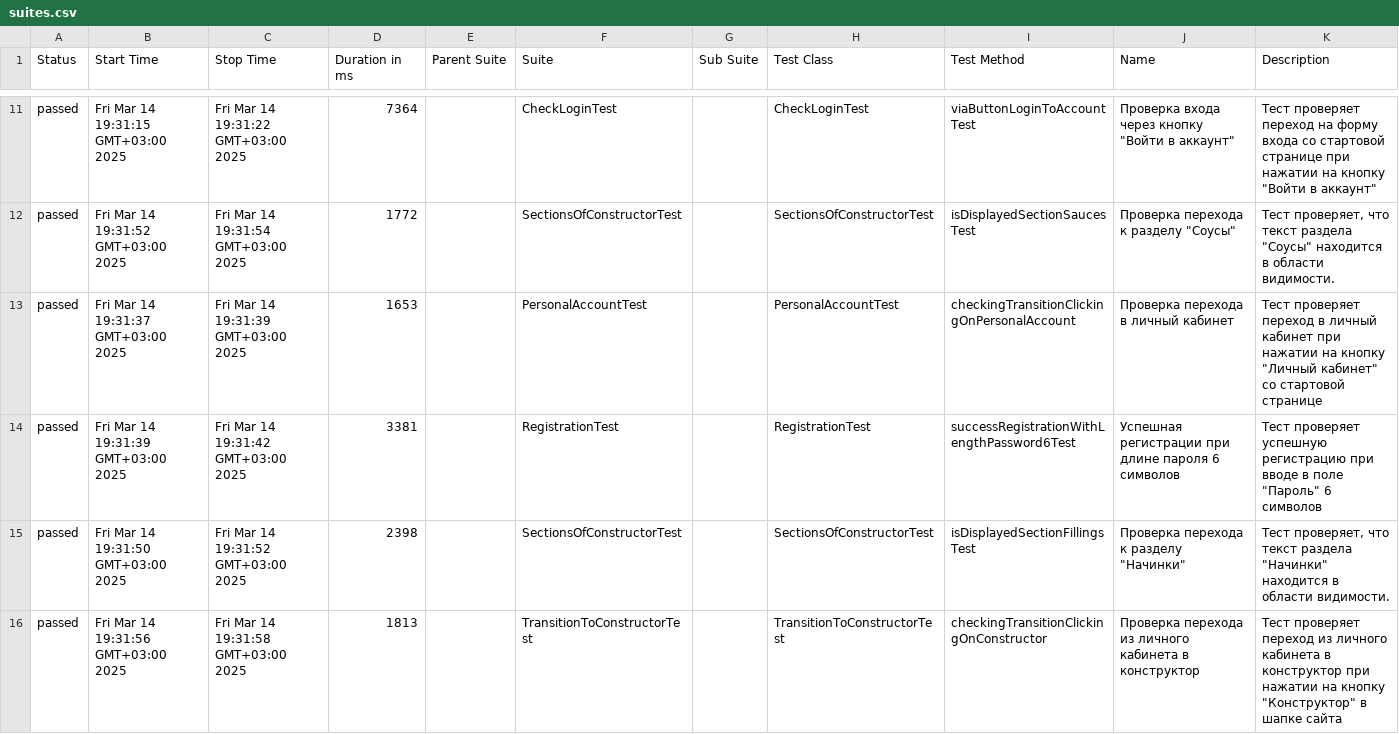
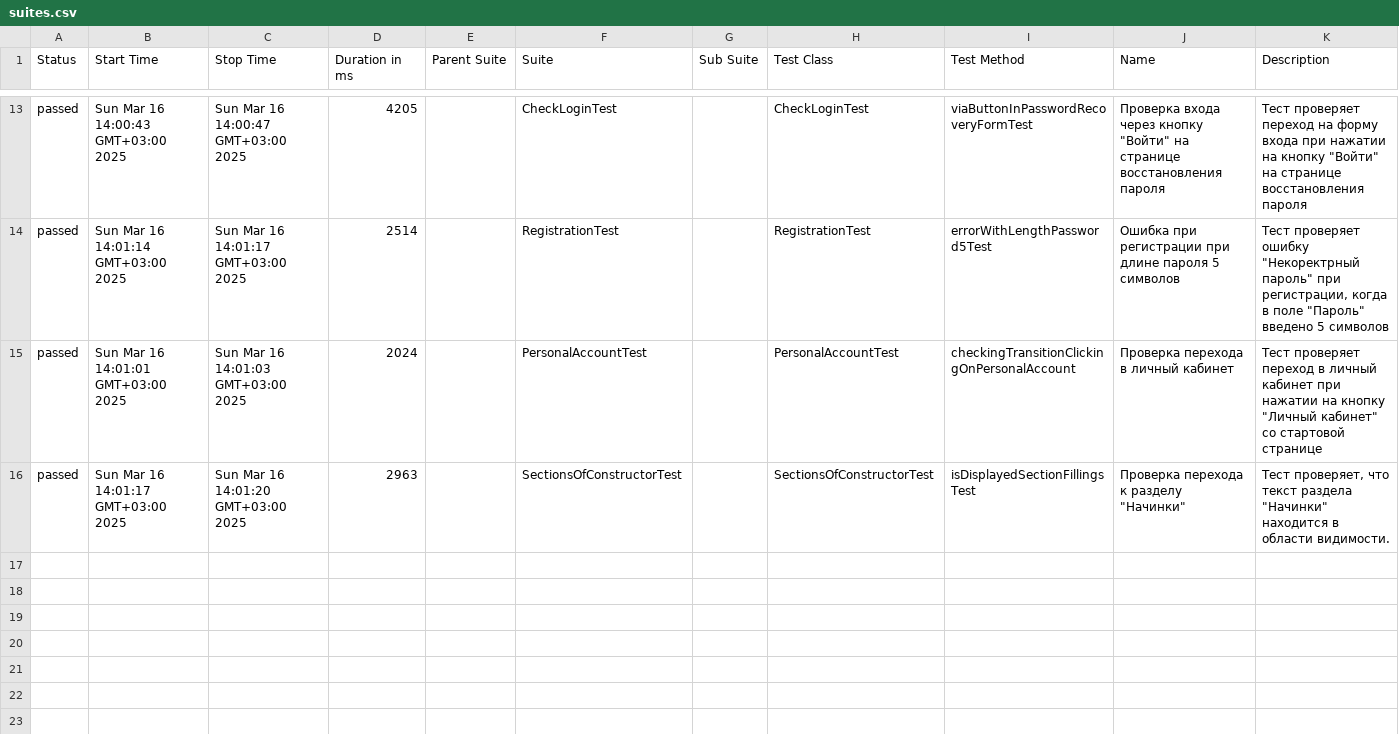
Before and after one commit to Stasybol/Diplom_3, a CSV file: target/site/allure-maven-plugin/data/suites.csv, drawn as a sheet; only a part is shown, gaps mark what is left out; the diff covers the shown part only.

```diff
--- a/target/site/allure-maven-plugin/data/suites.csv
+++ b/target/site/allure-maven-plugin/data/suites.csv
@@ -11,6 +13,4 @@
-"passed","Fri Mar 14 19:31:15 GMT+03:00 2025","Fri Mar 14 19:31:22 GMT+03:00 2025","7364","","CheckLoginTest","","CheckLoginTest","viaButtonLoginToAccountTest","Проверка входа через кнопку ""Войти в аккаунт""","Тест проверяет переход на форму входа со стартовой странице при нажатии на кнопку ""Войти в аккаунт"""
-"passed","Fri Mar 14 19:31:52 GMT+03:00 2025","Fri Mar 14 19:31:54 GMT+03:00 2025","1772","","SectionsOfConstructorTest","","SectionsOfConstructorTest","isDisplayedSectionSaucesTest","Проверка перехода к разделу ""Соусы""","Тест проверяет, что текст раздела ""Соусы"" находится в области видимости."
-"passed","Fri Mar 14 19:31:37 GMT+03:00 2025","Fri Mar 14 19:31:39 GMT+03:00 2025","1653","","PersonalAccountTest","","PersonalAccountTest","checkingTransitionClickingOnPersonalAccount","Проверка перехода в личный кабинет","Тест проверяет переход в личный кабинет при нажатии на кнопку ""Личный кабинет"" со стартовой странице"
-"passed","Fri Mar 14 19:31:39 GMT+03:00 2025","Fri Mar 14 19:31:42 GMT+03:00 2025","3381","","RegistrationTest","","RegistrationTest","successRegistrationWithLengthPassword6Test","Успешная регистрации при длине пароля 6 символов","Тест проверяет успешную регистрацию при вводе в поле ""Пароль"" 6 символов"
-"passed","Fri Mar 14 19:31:50 GMT+03:00 2025","Fri Mar 14 19:31:52 GMT+03:00 2025","2398","","SectionsOfConstructorTest","","SectionsOfConstructorTest","isDisplayedSectionFillingsTest","Проверка перехода к разделу ""Начинки""","Тест проверяет, что текст раздела ""Начинки"" находится в области видимости."
-"passed","Fri Mar 14 19:31:56 GMT+03:00 2025","Fri Mar 14 19:31:58 GMT+03:00 2025","1813","","TransitionToConstructorTest","","TransitionToConstructorTest","checkingTransitionClickingOnConstructor","Проверка перехода из личного кабинета в конструктор","Тест проверяет переход из личного кабинета в конструктор при нажатии на кнопку ""Конструктор"" в шапке сайта"
+"passed","Sun Mar 16 14:00:43 GMT+03:00 2025","Sun Mar 16 14:00:47 GMT+03:00 2025","4205","","CheckLoginTest","","CheckLoginTest","viaButtonInPasswordRecoveryFormTest","Проверка входа через кнопку ""Войти"" на странице восстановления пароля","Тест проверяет переход на форму входа при нажатии на кнопку ""Войти"" на странице восстановления пароля"
+"passed","Sun Mar 16 14:01:14 GMT+03:00 2025","Sun Mar 16 14:01:17 GMT+03:00 2025","2514","","RegistrationTest","","RegistrationTest","errorWithLengthPassword5Test","Ошибка при регистрации при длине пароля 5 символов","Тест проверяет ошибку ""Некоректрный пароль"" при регистрации, когда в поле ""Пароль"" введено 5 символов"
+"passed","Sun Mar 16 14:01:01 GMT+03:00 2025","Sun Mar 16 14:01:03 GMT+03:00 2025","2024","","PersonalAccountTest","","PersonalAccountTest","checkingTransitionClickingOnPersonalAccount","Проверка перехода в личный кабинет","Тест проверяет переход в личный кабинет при нажатии на кнопку ""Личный кабинет"" со стартовой странице"
+"passed","Sun Mar 16 14:01:17 GMT+03:00 2025","Sun Mar 16 14:01:20 GMT+03:00 2025","2963","","SectionsOfConstructorTest","","SectionsOfConstructorTest","isDisplayedSectionFillingsTest","Проверка перехода к разделу ""Начинки""","Тест проверяет, что текст раздела ""Начинки"" находится в области видимости."
```
Also changed, not shown: 5 added rows, 3 removed rows and 21 edited cells elsewhere in this file, 30 other files.
